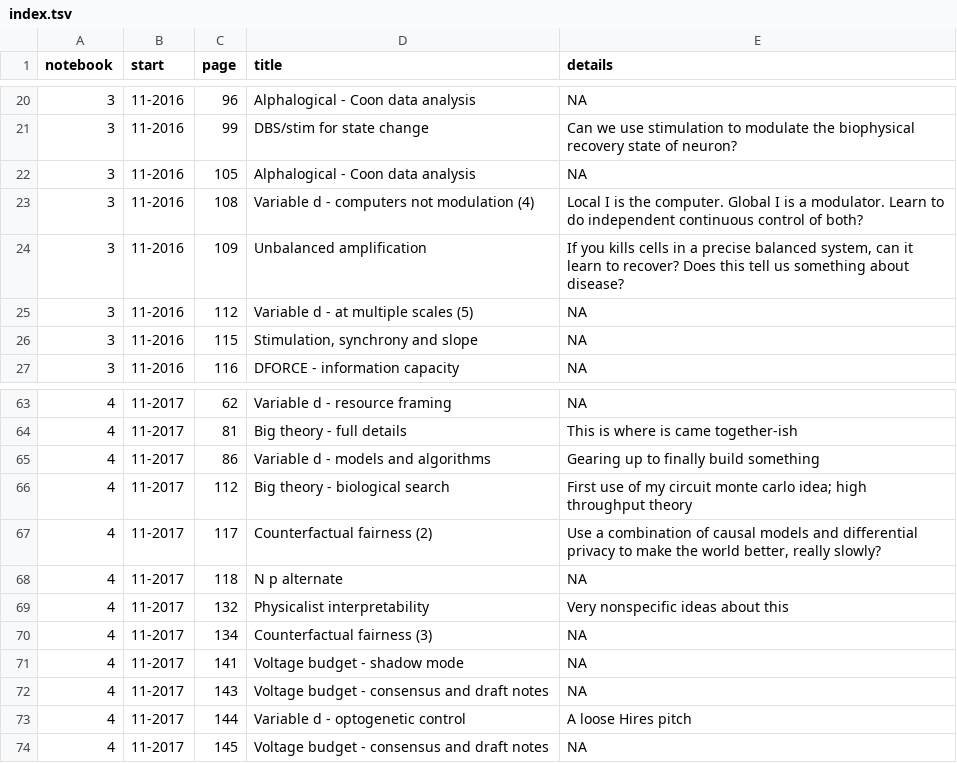
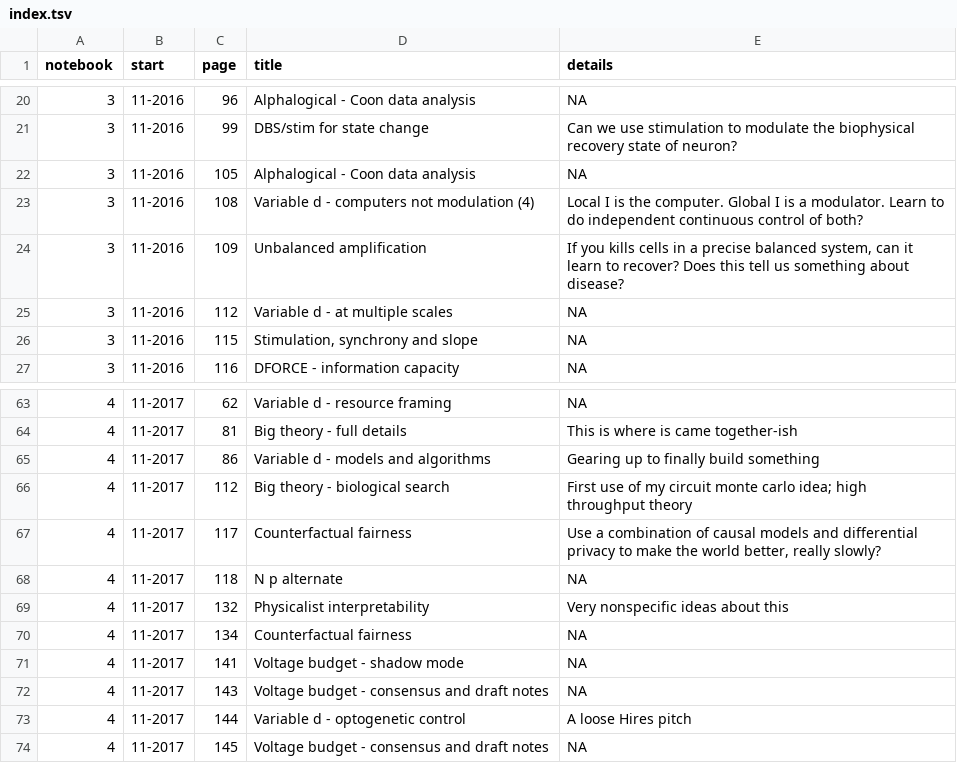
Before and after one commit to parenthetical-e/Index, a TSV file: index.tsv, drawn as a sheet; only a part is shown, gaps mark what is left out.

Commit message:
Typo

```diff
--- a/index.tsv
+++ b/index.tsv
@@ -24,3 +24,3 @@ notebook	start	page	title	details
 3	11-2016	109	"Unbalanced amplification"	"If you kills cells in a precise balanced system, can it learn to recover? Does this tell us something about disease?"
-3	11-2016	112	"Variable d - at multiple scales (5)"	"NA"
+3	11-2016	112	"Variable d - at multiple scales"	"NA"
 3	11-2016	115	"Stimulation, synchrony and slope"	"NA"
@@ -66,6 +66,6 @@ notebook	start	page	title	details
 4	11-2017	112	"Big theory - biological search"	"First use of my circuit monte carlo idea; high throughput theory"
-4	11-2017	117	"Counterfactual fairness (2)"	"Use a combination of causal models and differential privacy to make the world better, really slowly?"
+4	11-2017	117	"Counterfactual fairness"	"Use a combination of causal models and differential privacy to make the world better, really slowly?"
 4	11-2017	118	"N p alternate"	"NA"
 4	11-2017	132	"Physicalist interpretability"	"Very nonspecific ideas about this"
-4	11-2017	134	"Counterfactual fairness (3)"	"NA"
+4	11-2017	134	"Counterfactual fairness"	"NA"
 4	11-2017	141	"Voltage budget - shadow mode"	"NA"
```
